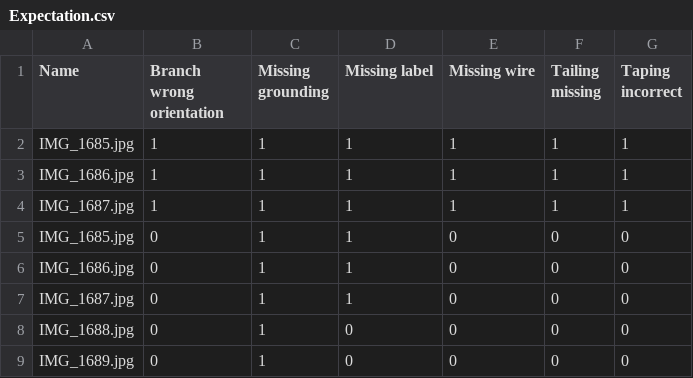
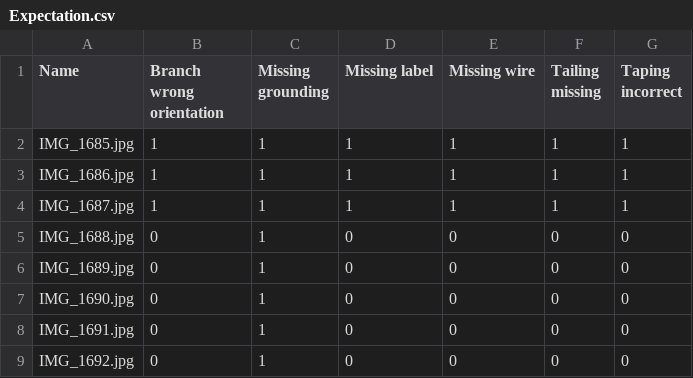
Before and after one commit to dmytrotm/time-space, a CSV file: Expectation.csv, drawn as a sheet; only a part is shown; the shorter side is filled out with more unchanged rows; the diff names each change by its address in the sheet, - before the commit and + after, or states it on an @@ line.

```diff
--- a/Expectation.csv
+++ b/Expectation.csv
-row 5: IMG_1685.jpg | 0 | 1 | 1 | 0 | 0 | 0
-row 6: IMG_1686.jpg | 0 | 1 | 1 | 0 | 0 | 0
-row 7: IMG_1687.jpg | 0 | 1 | 1 | 0 | 0 | 0
```
Also changed, not shown: 4 other files.
